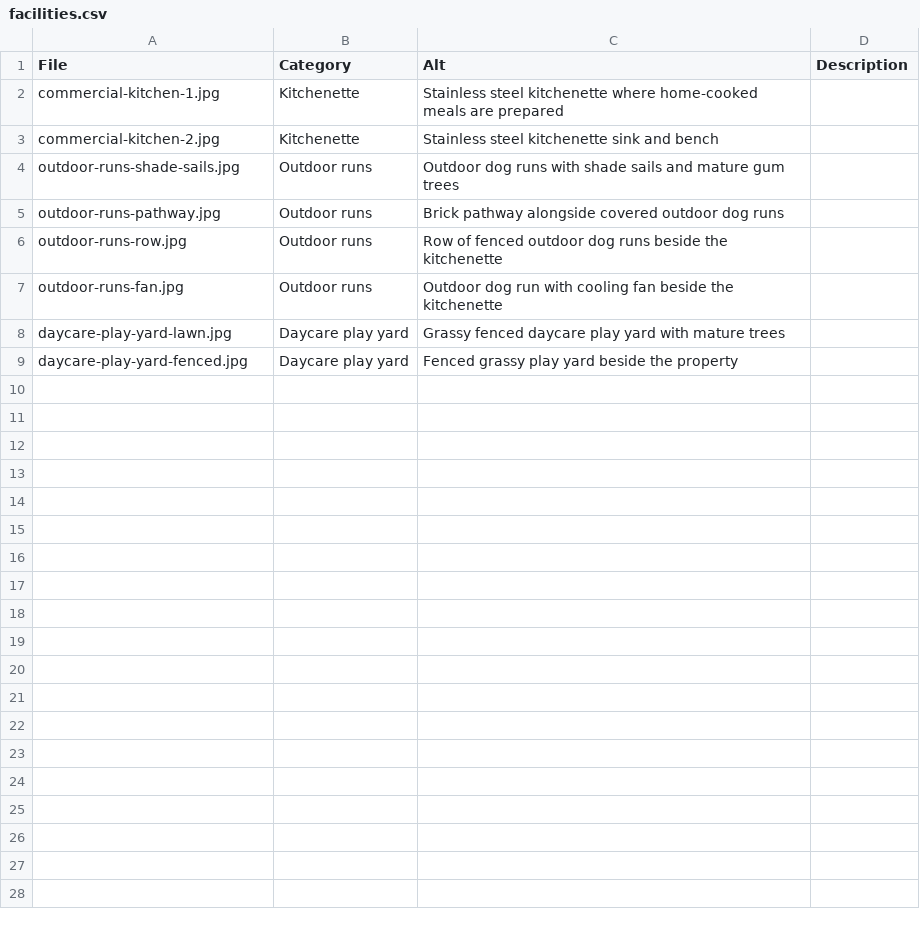
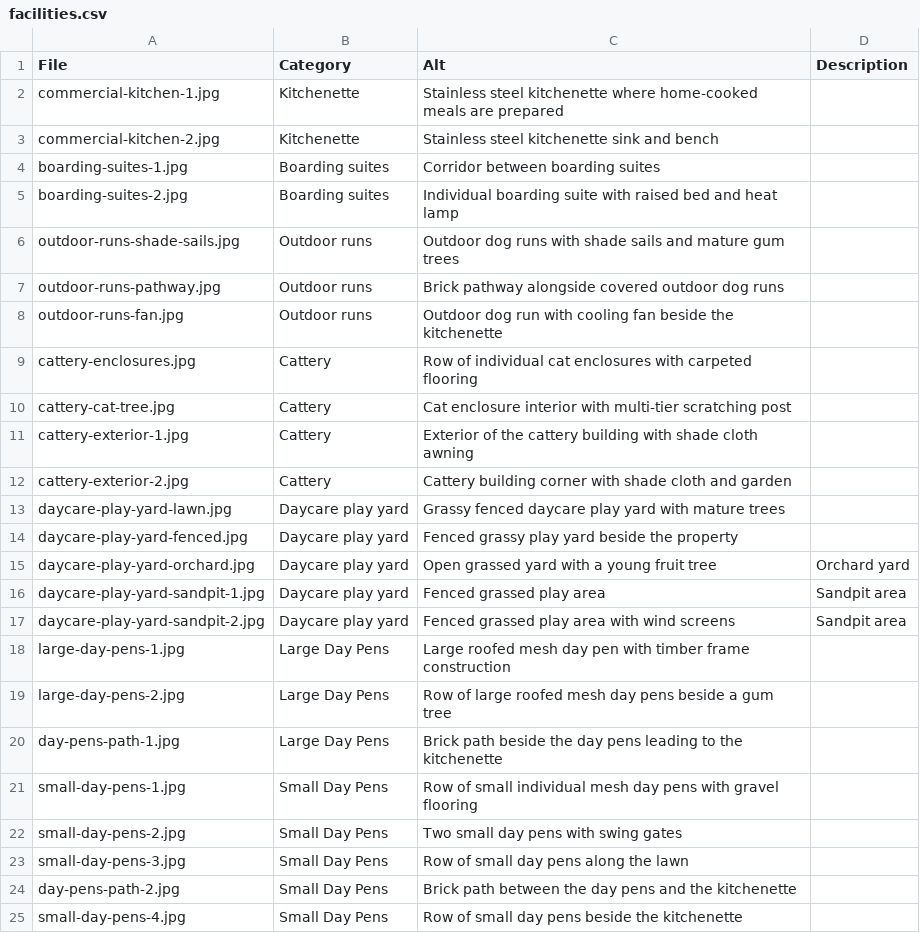
Before and after one commit to ausloki/sandsprite.au, a CSV file: data/facilities.csv, drawn as a sheet; removed rows and columns are numbered as before the commit, all else as after; the diff names each change by its address in the sheet, - before the commit and + after, or states it on an @@ line.

Commit message:
Fill in remaining Facilities categories; mark Doggy daycare unavailable
Facilities: Cattery (4 photos), Large/Small Day Pens (new categories,
7 photos), Orchard Yard + Sandpit folded into Daycare play yard (3
photos), and Boarding suites (2 photos, corrected for a strong red
heat-lamp cast via partial gray-world white balance). Reclassified
outdoor-runs-row.jpg to Small Day Pens after confirming it's the same
shed/path location. Every Facilities category now has real photos.

Doggy daycare marked "(Currently unavailable)" across the site
(services card + disabled booking button, homepage hero/card/hours,
contact form dropdown and office-hours note), with the note sized
down to 1.1rem so it no longer matches the heading size.

```diff
--- a/data/facilities.csv
+++ b/data/facilities.csv
+row 4: boarding-suites-1.jpg | Boarding suites | Corridor between boarding suites
+row 5: boarding-suites-2.jpg | Boarding suites | Individual boarding suite with raised bed and heat lamp
-row 6: outdoor-runs-row.jpg | Outdoor runs | Row of fenced outdoor dog runs beside the kitchenette
+row 9: cattery-enclosures.jpg | Cattery | Row of individual cat enclosures with carpeted flooring
+row 10: cattery-cat-tree.jpg | Cattery | Cat enclosure interior with multi-tier scratching post
+row 11: cattery-exterior-1.jpg | Cattery | Exterior of the cattery building with shade cloth awning
+row 12: cattery-exterior-2.jpg | Cattery | Cattery building corner with shade cloth and garden
+row 15: daycare-play-yard-orchard.jpg | Daycare play yard | Open grassed yard with a young fruit tree | Orchard yard
+row 16: daycare-play-yard-sandpit-1.jpg | Daycare play yard | Fenced grassed play area | Sandpit area
+row 17: daycare-play-yard-sandpit-2.jpg | Daycare play yard | Fenced grassed play area with wind screens | Sandpit area
+row 18: large-day-pens-1.jpg | Large Day Pens | Large roofed mesh day pen with timber frame construction
+row 19: large-day-pens-2.jpg | Large Day Pens | Row of large roofed mesh day pens beside a gum tree
+row 20: day-pens-path-1.jpg | Large Day Pens | Brick path beside the day pens leading to the kitchenette
+row 21: small-day-pens-1.jpg | Small Day Pens | Row of small individual mesh day pens with gravel flooring
+row 22: small-day-pens-2.jpg | Small Day Pens | Two small day pens with swing gates
+row 23: small-day-pens-3.jpg | Small Day Pens | Row of small day pens along the lawn
+row 24: day-pens-path-2.jpg | Small Day Pens | Brick path between the day pens and the kitchenette
+row 25: small-day-pens-4.jpg | Small Day Pens | Row of small day pens beside the kitchenette
```
Also changed, not shown: 23 other files.
